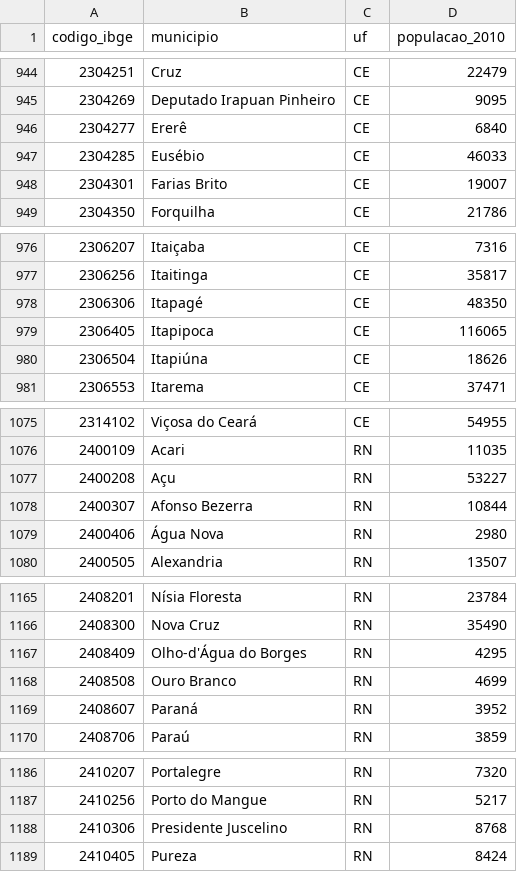
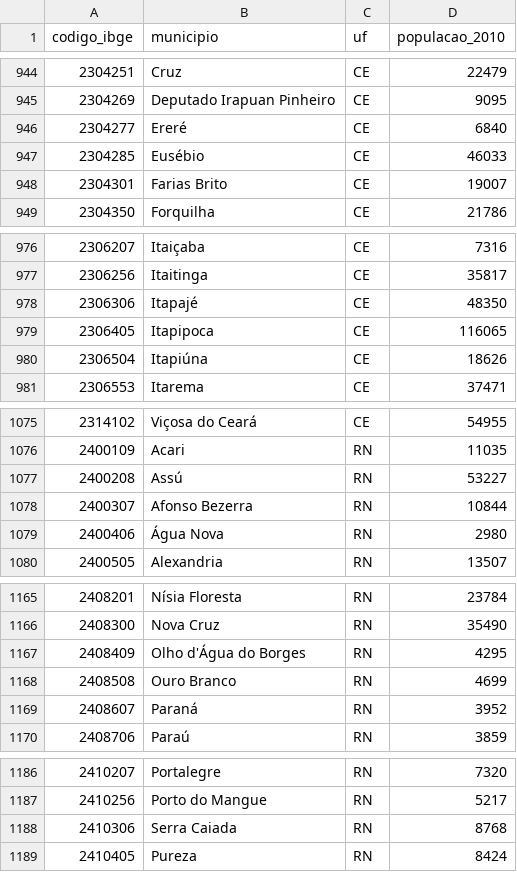
Before and after one commit to eduardagaleano/intern-plc, a CSV file: dados/populacao_municipios_censo_2010.csv, drawn as a sheet; only a part is shown, gaps mark what is left out; the diff covers the shown part only.

```diff
--- a/dados/populacao_municipios_censo_2010.csv
+++ b/dados/populacao_municipios_censo_2010.csv
@@ -945,3 +945,3 @@ codigo_ibge,municipio,uf,populacao_2010
 2304269,Deputado Irapuan Pinheiro,CE,9095
-2304277,Ererê,CE,6840
+2304277,Ereré,CE,6840
 2304285,Eusébio,CE,46033
@@ -977,3 +977,3 @@ codigo_ibge,municipio,uf,populacao_2010
 2306256,Itaitinga,CE,35817
-2306306,Itapagé,CE,48350
+2306306,Itapajé,CE,48350
 2306405,Itapipoca,CE,116065
@@ -1076,3 +1076,3 @@ codigo_ibge,municipio,uf,populacao_2010
 2400109,Acari,RN,11035
-2400208,Açu,RN,53227
+2400208,Assú,RN,53227
 2400307,Afonso Bezerra,RN,10844
@@ -1166,3 +1166,3 @@ codigo_ibge,municipio,uf,populacao_2010
 2408300,Nova Cruz,RN,35490
-2408409,Olho-d'Água do Borges,RN,4295
+2408409,Olho d'Água do Borges,RN,4295
 2408508,Ouro Branco,RN,4699
@@ -1187,3 +1187,3 @@ codigo_ibge,municipio,uf,populacao_2010
 2410256,Porto do Mangue,RN,5217
-2410306,Presidente Juscelino,RN,8768
+2410306,Serra Caiada,RN,8768
 2410405,Pureza,RN,8424
```
Also changed, not shown: 34 edited cells elsewhere in this file.
